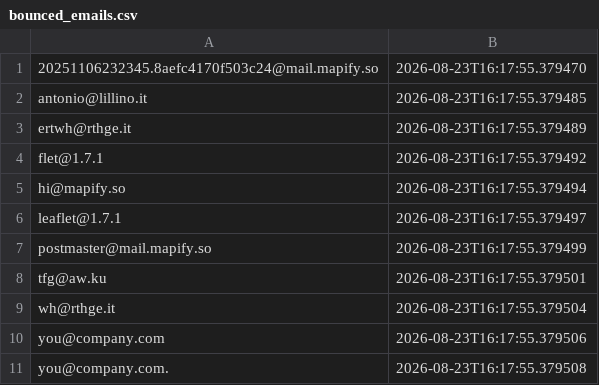
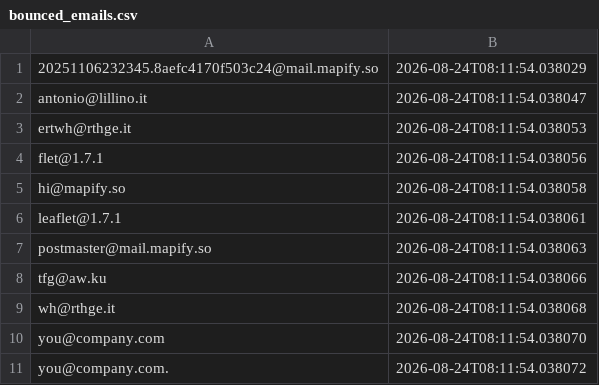
Before and after one commit to FR-Immobiliare/fotoroma-linkedin-autopilot, a CSV file: data/bounced_emails.csv, drawn as a sheet.

Commit message:
Auto-pulizia bounce ed aggiornamento log outreach [skip ci]

```diff
--- a/data/bounced_emails.csv
+++ b/data/bounced_emails.csv
@@ -1,11 +1,11 @@
-20251106232345.8aefc4170f503c24@mail.mapify.so,2026-08-23T16:17:55.379470
-antonio@lillino.it,2026-08-23T16:17:55.379485
-ertwh@rthge.it,2026-08-23T16:17:55.379489
-flet@1.7.1,2026-08-23T16:17:55.379492
-hi@mapify.so,2026-08-23T16:17:55.379494
-leaflet@1.7.1,2026-08-23T16:17:55.379497
-postmaster@mail.mapify.so,2026-08-23T16:17:55.379499
-tfg@aw.ku,2026-08-23T16:17:55.379501
-wh@rthge.it,2026-08-23T16:17:55.379504
-you@company.com,2026-08-23T16:17:55.379506
-you@company.com.,2026-08-23T16:17:55.379508
+20251106232345.8aefc4170f503c24@mail.mapify.so,2026-08-24T08:11:54.038029
+antonio@lillino.it,2026-08-24T08:11:54.038047
+ertwh@rthge.it,2026-08-24T08:11:54.038053
+flet@1.7.1,2026-08-24T08:11:54.038056
+hi@mapify.so,2026-08-24T08:11:54.038058
+leaflet@1.7.1,2026-08-24T08:11:54.038061
+postmaster@mail.mapify.so,2026-08-24T08:11:54.038063
+tfg@aw.ku,2026-08-24T08:11:54.038066
+wh@rthge.it,2026-08-24T08:11:54.038068
+you@company.com,2026-08-24T08:11:54.038070
+you@company.com.,2026-08-24T08:11:54.038072
```
